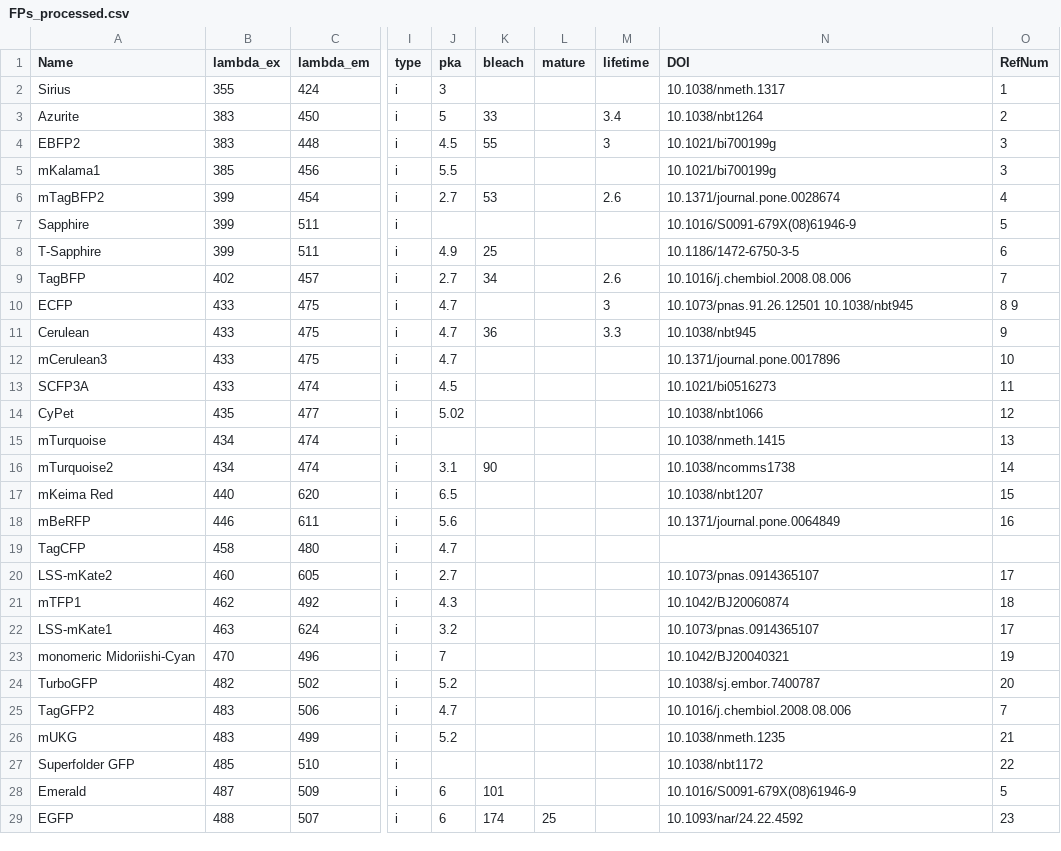
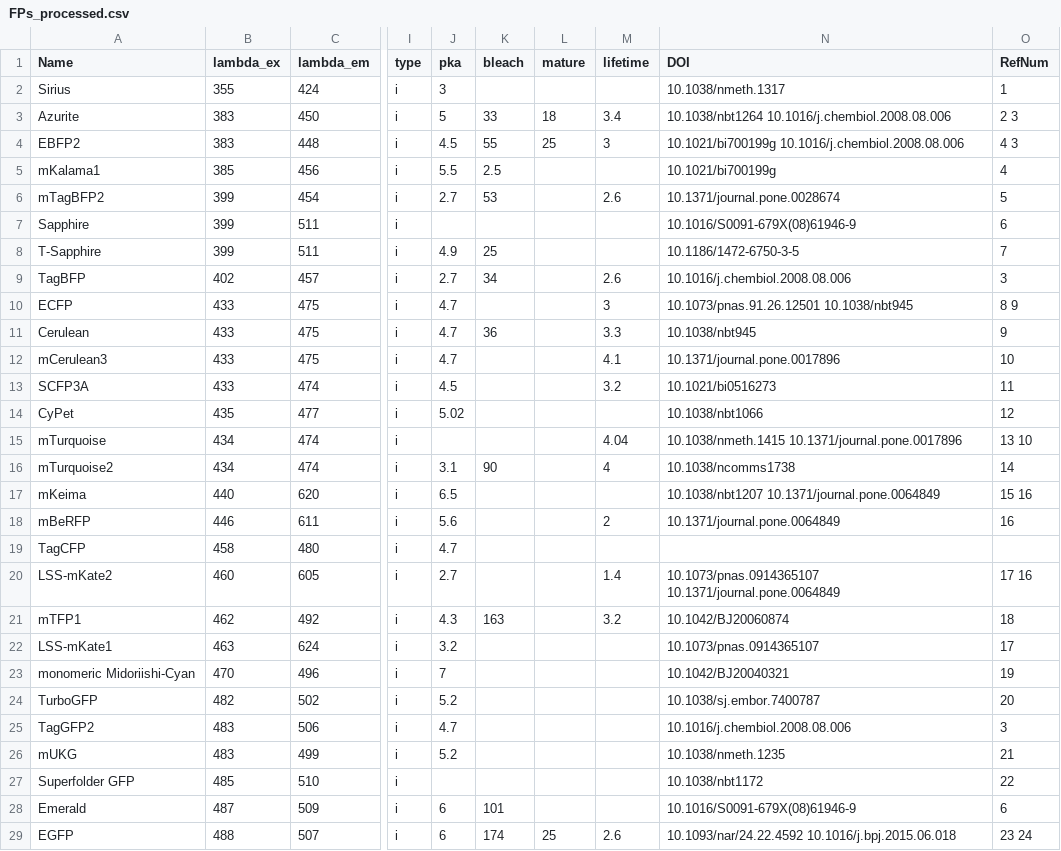
Before and after one commit to kthorn/FPvisualization, a CSV file: FPs_processed.csv, drawn as a sheet; only a part is shown, gaps mark what is left out; the diff covers the shown part only; the diff names each change by its address in the sheet, - before the commit and + after, or states it on an @@ line.

Commit message:
Added many fluorescent lifetimes

```diff
--- a/FPs_processed.csv
+++ b/FPs_processed.csv
-L3 (mature): (empty)
+L3 (mature): 18
-N3 (DOI): 10.1038/nbt1264
+N3 (DOI): 10.1038/nbt1264 10.1016/j.chembiol.2008.08.006
-O3 (RefNum): 2
+O3 (RefNum): 2 3
-L4 (mature): (empty)
+L4 (mature): 25
-N4 (DOI): 10.1021/bi700199g
+N4 (DOI): 10.1021/bi700199g 10.1016/j.chembiol.2008.08.006
-O4 (RefNum): 3
+O4 (RefNum): 4 3
-K5 (bleach): (empty)
+K5 (bleach): 2.5
-O5 (RefNum): 3
+O5 (RefNum): 4
-O6 (RefNum): 4
+O6 (RefNum): 5
-O7 (RefNum): 5
+O7 (RefNum): 6
-O8 (RefNum): 6
+O8 (RefNum): 7
-O9 (RefNum): 7
+O9 (RefNum): 3
-M12 (lifetime): (empty)
+M12 (lifetime): 4.1
-M13 (lifetime): (empty)
+M13 (lifetime): 3.2
-M15 (lifetime): (empty)
+M15 (lifetime): 4.04
-N15 (DOI): 10.1038/nmeth.1415
+N15 (DOI): 10.1038/nmeth.1415 10.1371/journal.pone.0017896
-O15 (RefNum): 13
+O15 (RefNum): 13 10
-M16 (lifetime): (empty)
+M16 (lifetime): 4
-A17 (Name): mKeima Red
+A17 (Name): mKeima
-N17 (DOI): 10.1038/nbt1207
+N17 (DOI): 10.1038/nbt1207 10.1371/journal.pone.0064849
-O17 (RefNum): 15
+O17 (RefNum): 15 16
-M18 (lifetime): (empty)
+M18 (lifetime): 2
-M20 (lifetime): (empty)
+M20 (lifetime): 1.4
-N20 (DOI): 10.1073/pnas.0914365107
+N20 (DOI): 10.1073/pnas.0914365107 10.1371/journal.pone.0064849
-O20 (RefNum): 17
+O20 (RefNum): 17 16
-K21 (bleach): (empty)
+K21 (bleach): 163
-M21 (lifetime): (empty)
+M21 (lifetime): 3.2
-O25 (RefNum): 7
+O25 (RefNum): 3
-O28 (RefNum): 5
+O28 (RefNum): 6
-M29 (lifetime): (empty)
+M29 (lifetime): 2.6
-N29 (DOI): 10.1093/nar/24.22.4592
+N29 (DOI): 10.1093/nar/24.22.4592 10.1016/j.bpj.2015.06.018
-O29 (RefNum): 23
+O29 (RefNum): 23 24
```
Also changed, not shown: 76 edited cells elsewhere in this file, FPs.csv, 1 other file.
